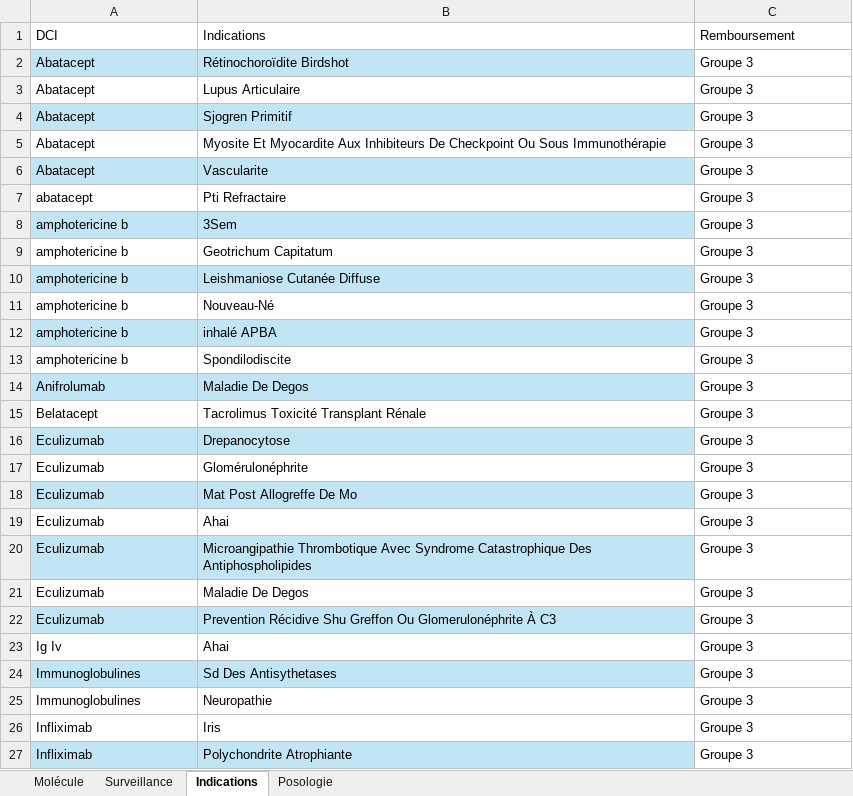
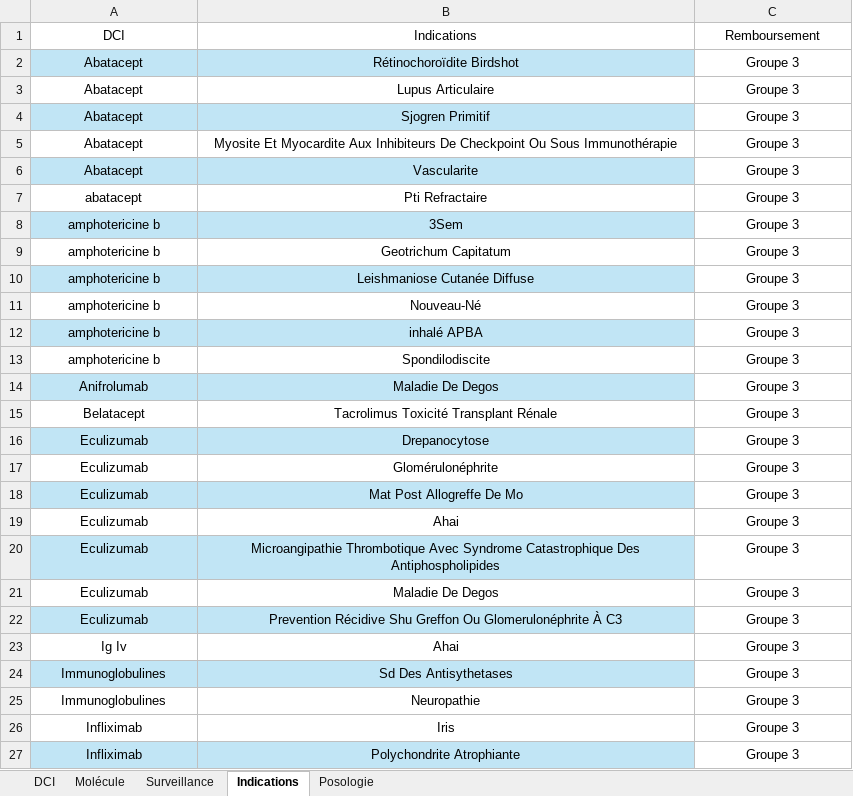
Before and after one commit to Jessy1590/Thesaurus, an Excel workbook: Paramètre.xlsx, sheet Indications, drawn as a sheet; only a part is shown; values as stored, in another font and other column widths than the file's, no borders; table styles not drawn; the diff covers the shown part only; the diff names each change by its address in the sheet, - before the commit and + after, or states it on an @@ line.

```diff
--- a/Paramètre.xlsx (sheet Indications)
+++ b/Paramètre.xlsx (sheet Indications)
+sheet tab: DCI
-A1:C27 alignment: left
+A1:C27 alignment: center
```
Also changed, not shown: cell formats elsewhere in this sheet, sheet Molécule, sheet Surveillance, sheet Posologie, charts or pictures, Tableau_Fusionné.xlsx, 6 other files.
